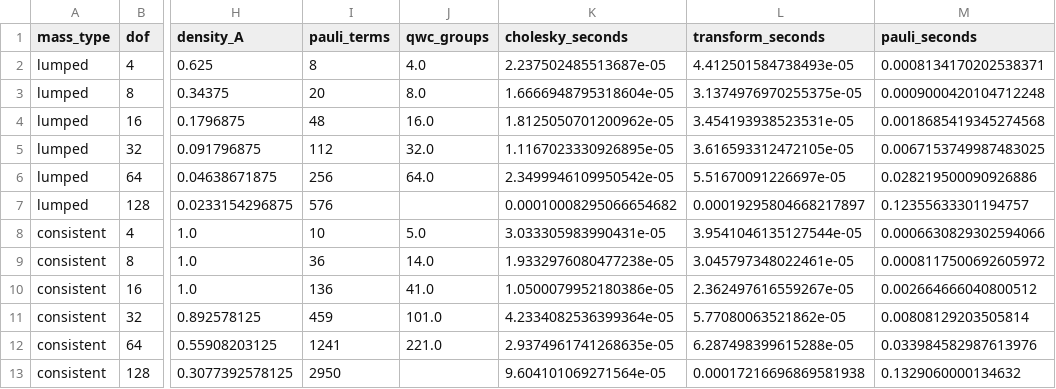
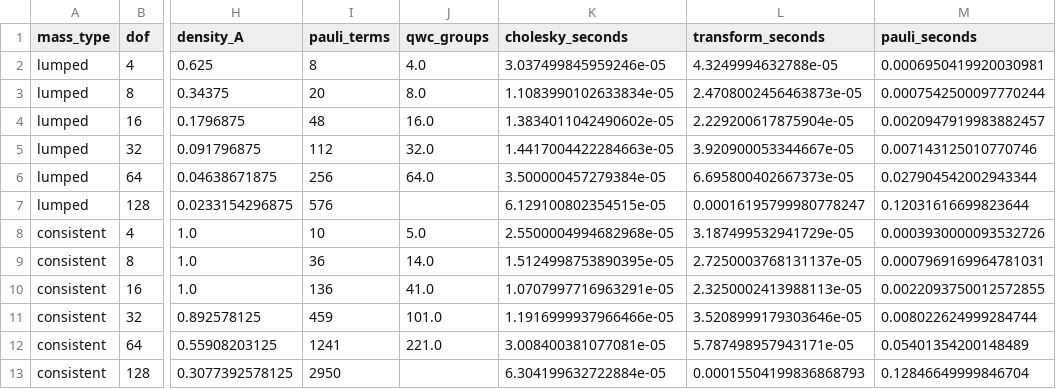
Before and after one commit to Akil003/QubitsAreNotEnough, a CSV file: revision_data/hamiltonian_scaling.csv, drawn as a sheet; only a part is shown, gaps mark what is left out; the diff names each change by its address in the sheet, - before the commit and + after, or states it on an @@ line.

```diff
--- a/revision_data/hamiltonian_scaling.csv
+++ b/revision_data/hamiltonian_scaling.csv
-K2 (cholesky_seconds): 2.237502485513687e-05
+K2 (cholesky_seconds): 3.037499845959246e-05
-L2 (transform_seconds): 4.412501584738493e-05
+L2 (transform_seconds): 4.3249994632788e-05
-M2 (pauli_seconds): 0.0008134170202538371
+M2 (pauli_seconds): 0.0006950419920030981
-K3 (cholesky_seconds): 1.6666948795318604e-05
+K3 (cholesky_seconds): 1.1083990102633834e-05
-L3 (transform_seconds): 3.1374976970255375e-05
+L3 (transform_seconds): 2.4708002456463873e-05
-M3 (pauli_seconds): 0.0009000420104712248
+M3 (pauli_seconds): 0.0007542500097770244
-K4 (cholesky_seconds): 1.8125050701200962e-05
+K4 (cholesky_seconds): 1.3834011042490602e-05
-L4 (transform_seconds): 3.454193938523531e-05
+L4 (transform_seconds): 2.229200617875904e-05
-M4 (pauli_seconds): 0.0018685419345274568
+M4 (pauli_seconds): 0.0020947919983882457
-K5 (cholesky_seconds): 1.1167023330926895e-05
+K5 (cholesky_seconds): 1.4417004422284663e-05
-L5 (transform_seconds): 3.616593312472105e-05
+L5 (transform_seconds): 3.920900053344667e-05
-M5 (pauli_seconds): 0.0067153749987483025
+M5 (pauli_seconds): 0.007143125010770746
-K6 (cholesky_seconds): 2.3499946109950542e-05
+K6 (cholesky_seconds): 3.500000457279384e-05
-L6 (transform_seconds): 5.51670091226697e-05
+L6 (transform_seconds): 6.695800402667373e-05
-M6 (pauli_seconds): 0.028219500090926886
+M6 (pauli_seconds): 0.027904542002943344
-K7 (cholesky_seconds): 0.00010008295066654682
+K7 (cholesky_seconds): 6.129100802354515e-05
-L7 (transform_seconds): 0.00019295804668217897
+L7 (transform_seconds): 0.00016195799980778247
-M7 (pauli_seconds): 0.12355633301194757
+M7 (pauli_seconds): 0.12031616699823644
-K8 (cholesky_seconds): 3.033305983990431e-05
+K8 (cholesky_seconds): 2.5500004994682968e-05
-L8 (transform_seconds): 3.9541046135127544e-05
+L8 (transform_seconds): 3.187499532941729e-05
-M8 (pauli_seconds): 0.0006630829302594066
+M8 (pauli_seconds): 0.0003930000093532726
-K9 (cholesky_seconds): 1.9332976080477238e-05
+K9 (cholesky_seconds): 1.5124998753890395e-05
-L9 (transform_seconds): 3.045797348022461e-05
+L9 (transform_seconds): 2.7250003768131137e-05
-M9 (pauli_seconds): 0.0008117500692605972
+M9 (pauli_seconds): 0.0007969169964781031
-K10 (cholesky_seconds): 1.0500079952180386e-05
+K10 (cholesky_seconds): 1.0707997716963291e-05
-L10 (transform_seconds): 2.362497616559267e-05
+L10 (transform_seconds): 2.3250002413988113e-05
-M10 (pauli_seconds): 0.002664666040800512
+M10 (pauli_seconds): 0.0022093750012572855
-K11 (cholesky_seconds): 4.2334082536399364e-05
+K11 (cholesky_seconds): 1.1916999937966466e-05
-L11 (transform_seconds): 5.77080063521862e-05
+L11 (transform_seconds): 3.5208999179303646e-05
-M11 (pauli_seconds): 0.00808129203505814
+M11 (pauli_seconds): 0.008022624999284744
-K12 (cholesky_seconds): 2.9374961741268635e-05
+K12 (cholesky_seconds): 3.008400381077081e-05
-L12 (transform_seconds): 6.287498399615288e-05
+L12 (transform_seconds): 5.787498957943171e-05
-M12 (pauli_seconds): 0.033984582987613976
+M12 (pauli_seconds): 0.05401354200148489
-K13 (cholesky_seconds): 9.604101069271564e-05
+K13 (cholesky_seconds): 6.304199632722884e-05
-L13 (transform_seconds): 0.00017216696869581938
+L13 (transform_seconds): 0.00015504199836868793
-M13 (pauli_seconds): 0.1329060000134632
+M13 (pauli_seconds): 0.12846649999846704
```
Also changed, not shown: revision_data/damage_shot_localization.csv, revision_data/damage_shot_localization_oracle_convention.csv, 43 other files.
